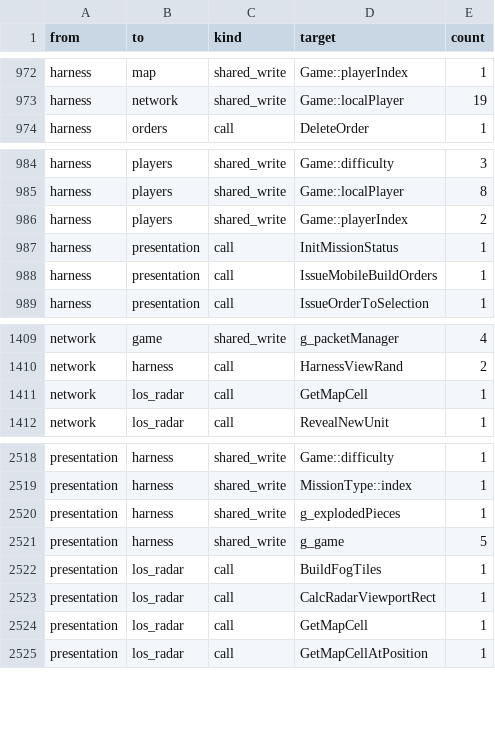
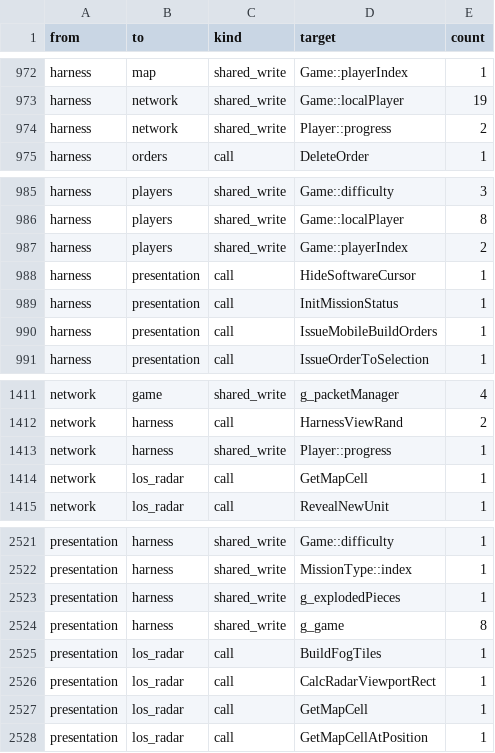
Before and after one commit to ozgb/byte-tactics-moddable, a CSV file: data/coupling.csv, drawn as a sheet; only a part is shown, gaps mark what is left out.

```diff
--- a/data/coupling.csv
+++ b/data/coupling.csv
@@ -973,2 +973,3 @@ harness,map,shared_write,Game::playerIndex,1
 harness,network,shared_write,Game::localPlayer,19
+harness,network,shared_write,Player::progress,2
 harness,orders,call,DeleteOrder,1
@@ -986,2 +987,3 @@ harness,players,shared_write,Game::localPlayer,8
 harness,players,shared_write,Game::playerIndex,2
+harness,presentation,call,HideSoftwareCursor,1
 harness,presentation,call,InitMissionStatus,1
@@ -1410,2 +1412,3 @@ network,game,shared_write,g_packetManager,4
 network,harness,call,HarnessViewRand,2
+network,harness,shared_write,Player::progress,1
 network,los_radar,call,GetMapCell,1
@@ -2520,3 +2523,3 @@ presentation,harness,shared_write,MissionType::index,1
 presentation,harness,shared_write,g_explodedPieces,1
-presentation,harness,shared_write,g_game,5
+presentation,harness,shared_write,g_game,8
 presentation,los_radar,call,BuildFogTiles,1
```
Also changed, not shown: data/hazards.csv, data/state_classes.csv, 2 other files.
